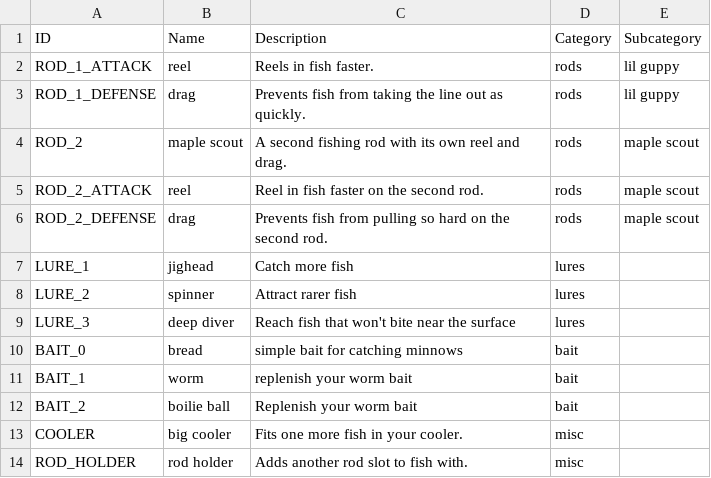
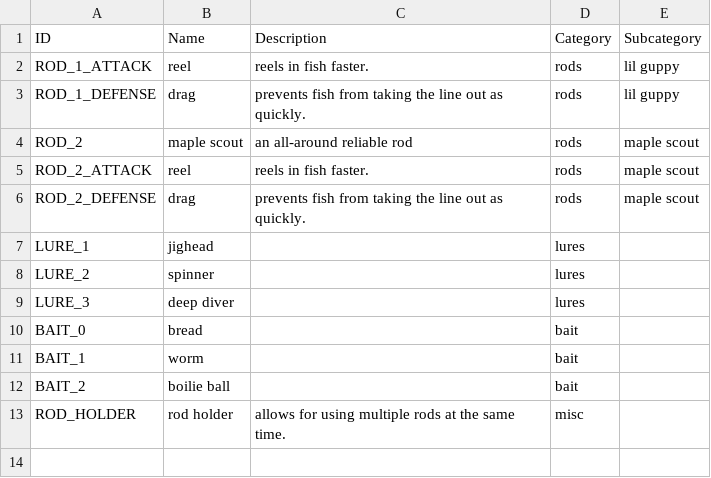
Before and after one commit to lasiaylo/fishin-proto, a CSV file: public/data/ShopDisplay.csv, drawn as a sheet.

Commit message:
Formatting + wait time??

```diff
--- a/public/data/ShopDisplay.csv
+++ b/public/data/ShopDisplay.csv
@@ -1,14 +1,13 @@
 ID, Name, Description, Category, Subcategory
-ROD_1_ATTACK, reel, Reels in fish faster., rods, lil guppy
-ROD_1_DEFENSE, drag, Prevents fish from taking the line out as quickly., rods, lil guppy
-ROD_2, maple scout, A second fishing rod with its own reel and drag., rods, maple scout
-ROD_2_ATTACK, reel , Reel in fish faster on the second rod., rods, maple scout
-ROD_2_DEFENSE, drag , Prevents fish from pulling so hard on the second rod., rods, maple scout
-LURE_1, jighead, Catch more fish, lures,
-LURE_2, spinner, Attract rarer fish, lures,
-LURE_3, deep diver, Reach fish that won't bite near the surface, lures,
-BAIT_0, bread, simple bait for catching minnows, bait,
-BAIT_1, worm, replenish your worm bait,  bait,
-BAIT_2, boilie ball, Replenish your worm bait,  bait,
-COOLER, big cooler, Fits one more fish in your cooler., misc,
-ROD_HOLDER, rod holder, Adds another rod slot to fish with., misc,
+ROD_1_ATTACK, reel, reels in fish faster., rods, lil guppy
+ROD_1_DEFENSE, drag, prevents fish from taking the line out as quickly., rods, lil guppy
+ROD_2, maple scout, an all-around reliable rod, rods, maple scout
+ROD_2_ATTACK, reel , reels in fish faster., rods, maple scout
+ROD_2_DEFENSE, drag , prevents fish from taking the line out as quickly., rods, maple scout
+LURE_1, jighead, , lures,
+LURE_2, spinner, , lures,
+LURE_3, deep diver, , lures,
+BAIT_0, bread, , bait,
+BAIT_1, worm, ,  bait,
+BAIT_2, boilie ball, ,  bait,
+ROD_HOLDER, rod holder, allows for using multiple rods at the same time., misc,
```
Also changed, not shown: 3 other files.
